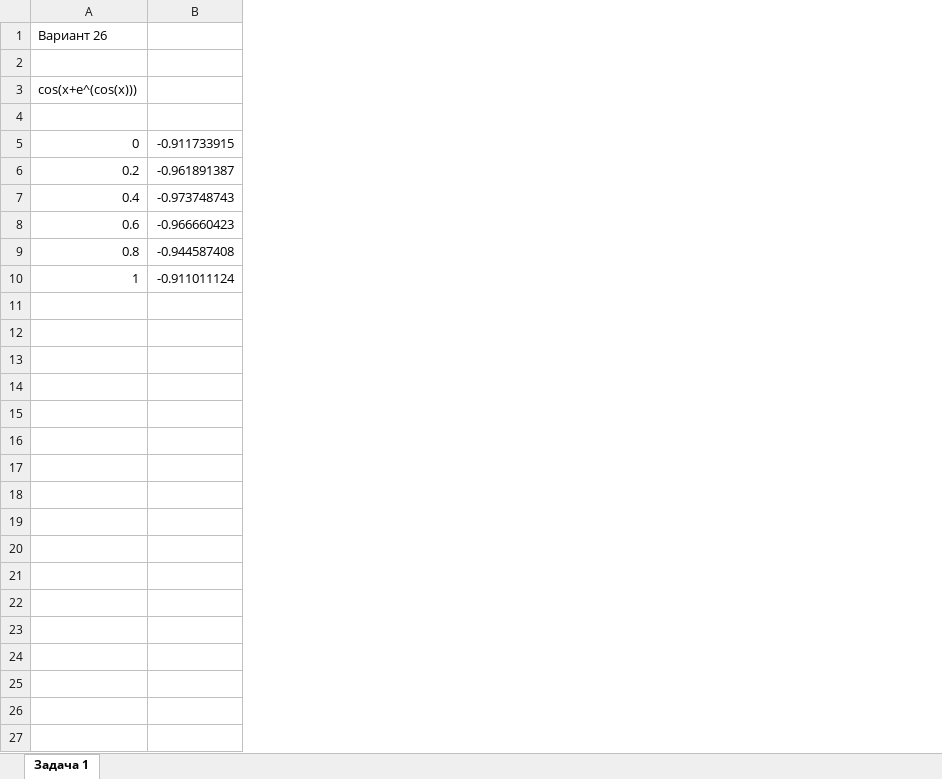
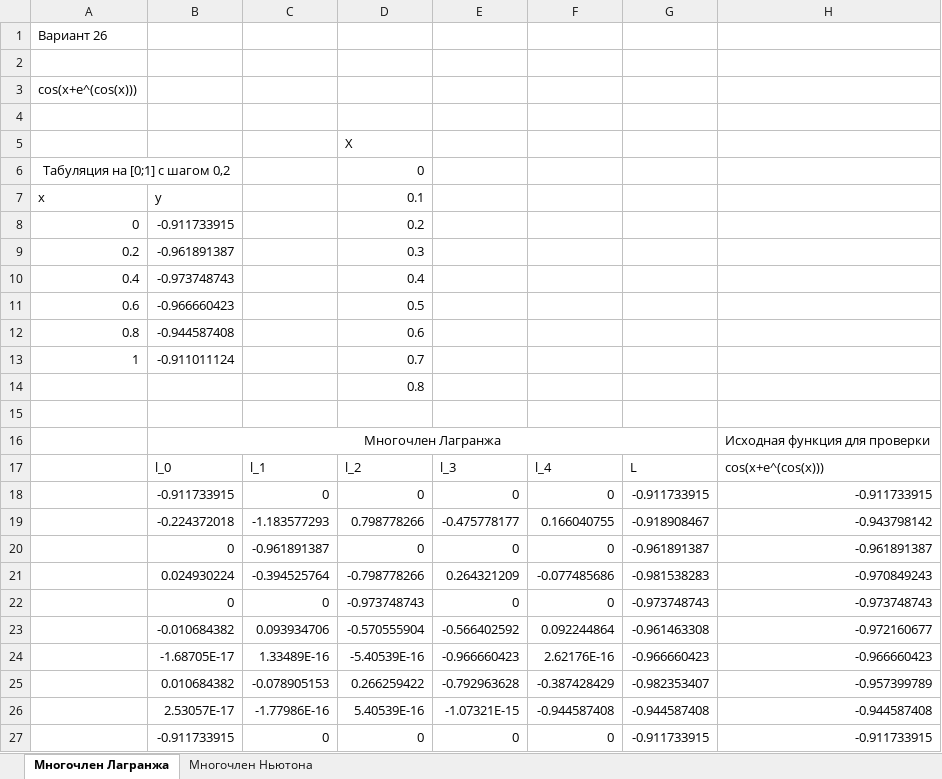
Before and after one commit to ppljc/omstu-works-3, an Excel workbook: Математика/ДЗ_5.xlsx, sheet Многочлен Лагранжа, drawn as a sheet; values as stored, in another font and other column widths than the file's, no borders; charts and pictures not drawn; addresses are those after the commit; the diff names each change by its address in the sheet, - before the commit and + after, or states it on an @@ line.

Commit message:
feat: math hw 5 lagrange and newton polynom

```diff
--- a/Математика/ДЗ_5.xlsx (sheet Многочлен Лагранжа)
+++ b/Математика/ДЗ_5.xlsx (sheet Многочлен Лагранжа)
-sheet tab: Задача 1
+sheet tab: Многочлен Лагранжа
+sheet tab: Многочлен Ньютона
+column B, rows 8-13: -0.911733915 | -0.961891387 | -0.973748743 | -0.966660423 | -0.944587408 | -0.911011124
+column C, empty
+column D, rows 8-13: 0.2 | 0.3 | 0.4 | 0.5 | 0.6 | 0.7
+column E, empty
+column F, empty
+column H, empty
+row 5:  |  |  | X
+row 6: Табуляция на [0;1] с шагом 0,2 |  |  | 0
+row 7: x | y |  | 0.1
-G8: -0.911733915
+G8: (empty)
-G9: -0.961891387
+G9: (empty)
-G10: -0.973748743
+G10: (empty)
-G11: -0.966660423
+G11: (empty)
-G12: -0.944587408
+G12: (empty)
-G13: -0.911011124
+G13: (empty)
+row 14:  |  |  | 0.8
+row 15: (empty)
+row 16:  | Многочлен Лагранжа |  |  |  |  |  | Исходная функция для проверки
+row 17:  | l_0 | l_1 | l_2 | l_3 | l_4 | L | cos(x+e^(cos(x)))
+row 18:  | -0.911733915 | 0 | 0 | 0 | 0 | -0.911733915 | -0.911733915
+row 19:  | -0.224372018 | -1.183577293 | 0.798778266 | -0.475778177 | 0.166040755 | -0.918908467 | -0.943798142
+row 20:  | 0 | -0.961891387 | 0 | 0 | 0 | -0.961891387 | -0.961891387
+row 21:  | 0.024930224 | -0.394525764 | -0.798778266 | 0.264321209 | -0.077485686 | -0.981538283 | -0.970849243
+row 22:  | 0 | 0 | -0.973748743 | 0 | 0 | -0.973748743 | -0.973748743
+row 23:  | -0.010684382 | 0.093934706 | -0.570555904 | -0.566402592 | 0.092244864 | -0.961463308 | -0.972160677
+row 24:  | -1.68705E-17 | 1.33489E-16 | -5.40539E-16 | -0.966660423 | 2.62176E-16 | -0.966660423 | -0.966660423
+row 25:  | 0.010684382 | -0.078905153 | 0.266259422 | -0.792963628 | -0.387428429 | -0.982353407 | -0.957399789
+row 26:  | 2.53057E-17 | -1.77986E-16 | 5.40539E-16 | -1.07321E-15 | -0.944587408 | -0.944587408 | -0.944587408
+row 27:  | -0.911733915 | 0 | 0 | 0 | 0 | -0.911733915 | -0.911733915
```
Also changed, not shown: formulas that keep their value, charts or pictures.
